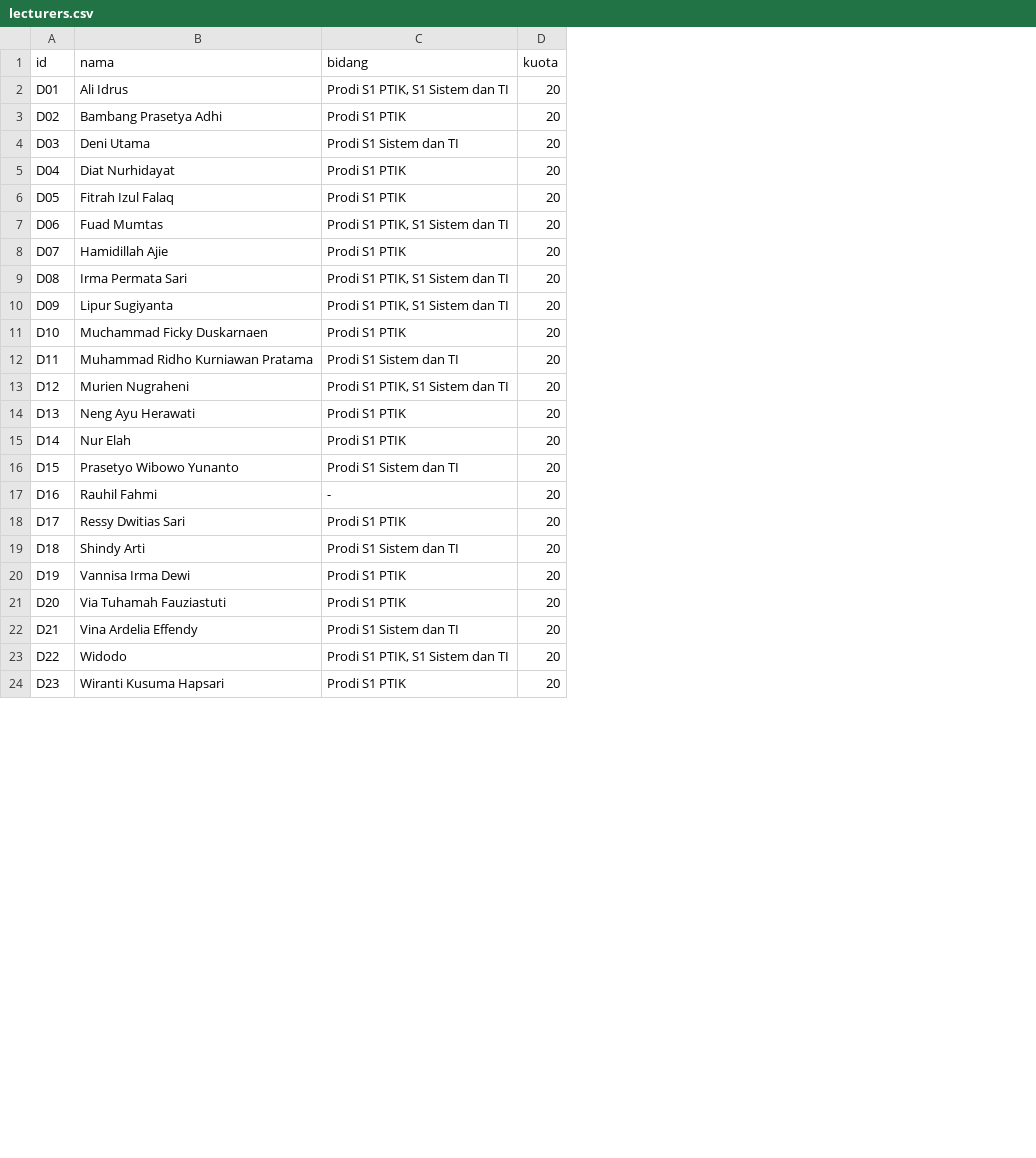
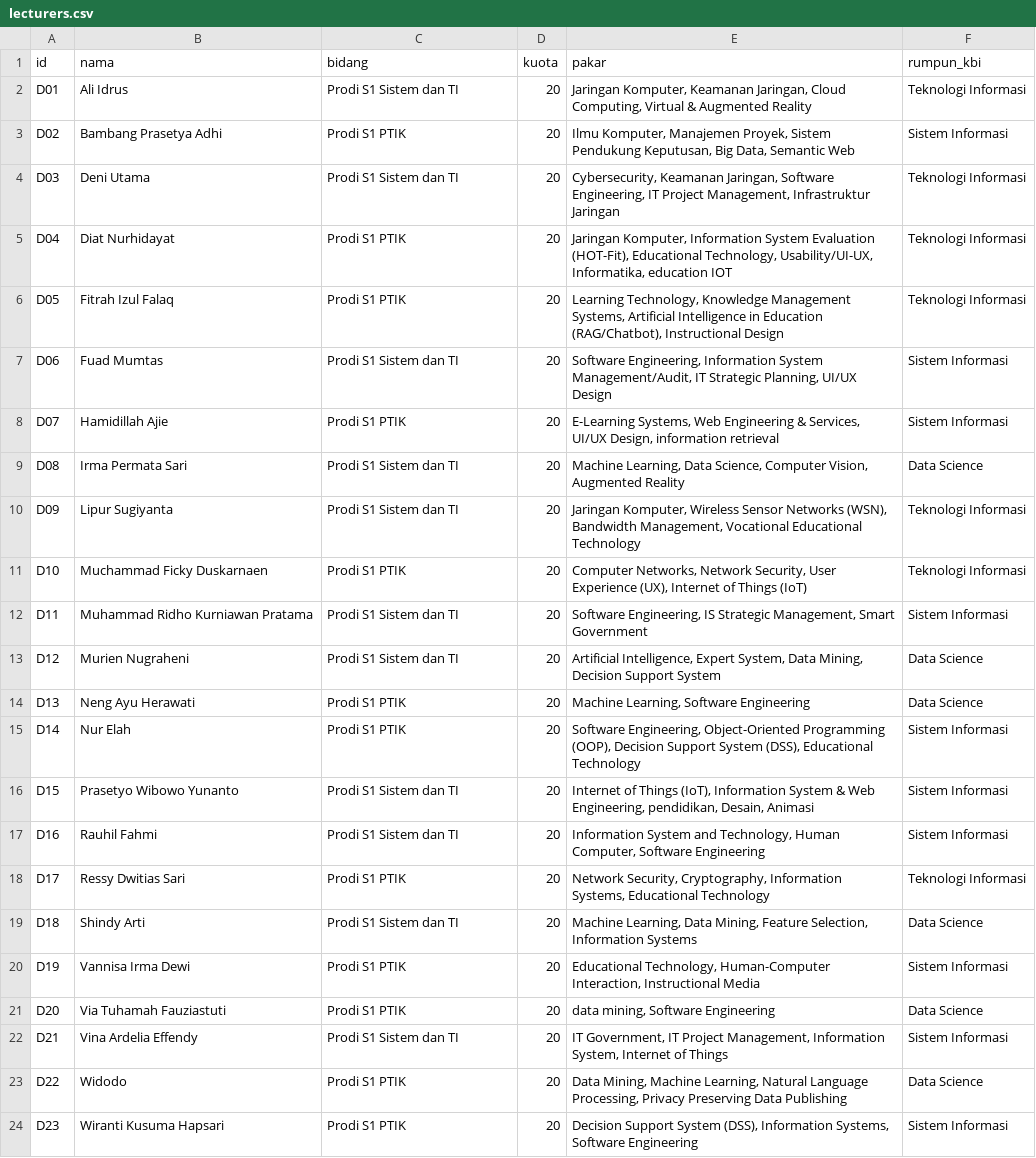
Before and after one commit to nathzhanz/dosen-recommender, a CSV file: data/lecturers.csv, drawn as a sheet; only a part is shown; the diff names each change by its address in the sheet, - before the commit and + after, or states it on an @@ line.

```diff
--- a/data/lecturers.csv
+++ b/data/lecturers.csv
+column E (pakar), rows 2-24: Jaringan Komputer, Keamanan Jaringan, Cloud Computing, Virtual & Augmented Reality | Ilmu Komputer, Manajemen Proyek, Sistem Pendukung Keputusan, Big Data, Semantic Web | Cybersecurity, Keamanan Jaringan, Software Engineering, IT Project Management, Infrastruktur Jaringan | Jaringan Komputer, Information System Evaluation (HOT-Fit), Educational Technology, Usability/UI-UX, Informatika, education IOT | Learning Technology, Knowledge Management Systems, Artificial Intelligence in Education (RAG/Chatbot), Instructional Design | Software Engineering, Information System Management/Audit, IT Strategic Planning, UI/UX Design | E-Learning Systems, Web Engineering & Services, UI/UX Design, information retrieval | Machine Learning, Data Science, Computer Vision, Augmented Reality | Jaringan Komputer, Wireless Sensor Networks (WSN), Bandwidth Management, Vocational Educational Technology | Computer Networks, Network Security, User Experience (UX), Internet of Things (IoT) | Software Engineering, IS Strategic Management, Smart Government | Artificial Intelligence, Expert System, Data Mining, Decision Support System | Machine Learning, Software Engineering | Software Engineering, Object-Oriented Programming (OOP), Decision Support System (DSS), Educational Technology | Internet of Things (IoT), Information System & Web Engineering, pendidikan, Desain, Animasi | Information System and Technology, Human Computer, Software Engineering | Network Security, Cryptography, Information Systems, Educational Technology | Machine Learning, Data Mining, Feature Selection, Information Systems | Educational Technology, Human-Computer Interaction, Instructional Media | data mining, Software Engineering | IT Government, IT Project Management, Information System, Internet of Things | Data Mining, Machine Learning, Natural Language Processing, Privacy Preserving Data Publishing | Decision Support System (DSS), Information Systems, Software Engineering
+column F (rumpun_kbi), rows 2-24: Teknologi Informasi | Sistem Informasi | Teknologi Informasi | Teknologi Informasi | Teknologi Informasi | Sistem Informasi | Sistem Informasi | Data Science | Teknologi Informasi | Teknologi Informasi | Sistem Informasi | Data Science | Data Science | Sistem Informasi | Sistem Informasi | Sistem Informasi | Teknologi Informasi | Data Science | Sistem Informasi | Data Science | Sistem Informasi | Data Science | Sistem Informasi
-C2 (bidang): Prodi S1 PTIK, S1 Sistem dan TI
+C2 (bidang): Prodi S1 Sistem dan TI
-C7 (bidang): Prodi S1 PTIK, S1 Sistem dan TI
+C7 (bidang): Prodi S1 Sistem dan TI
-C9:C10 (bidang): Prodi S1 PTIK, S1 Sistem dan TI
+C9:C10 (bidang): Prodi S1 Sistem dan TI
-C13 (bidang): Prodi S1 PTIK, S1 Sistem dan TI
+C13 (bidang): Prodi S1 Sistem dan TI
-C17 (bidang): -
+C17 (bidang): Prodi S1 Sistem dan TI
-C23 (bidang): Prodi S1 PTIK, S1 Sistem dan TI
+C23 (bidang): Prodi S1 PTIK
```
Also changed, not shown: 17 other files.
